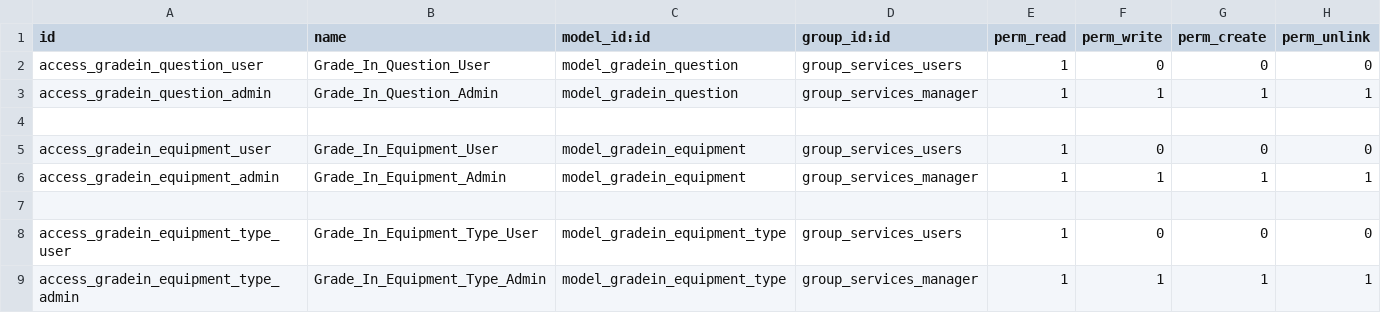
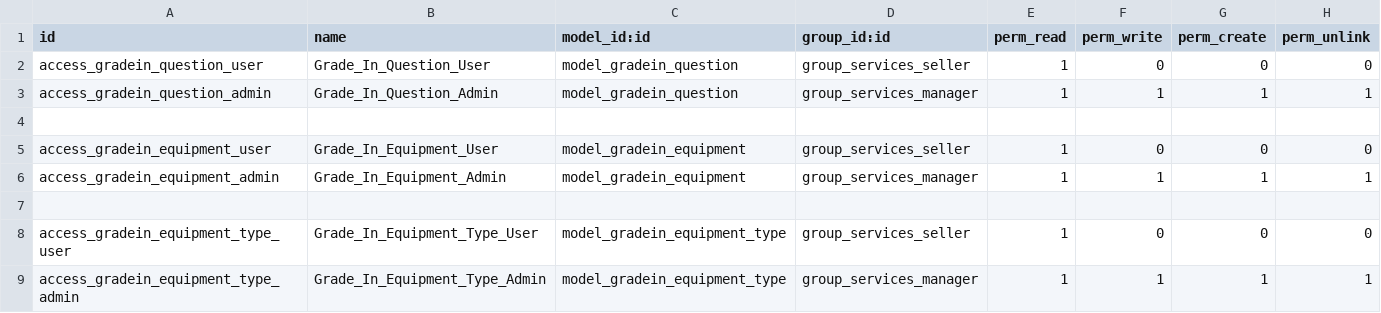
Before and after one commit to lucasale92/Squad3-odoo_gradein, a CSV file: security/ir.model.access.csv, drawn as a sheet.

Commit message:
Update group users

```diff
--- a/security/ir.model.access.csv
+++ b/security/ir.model.access.csv
@@ -1,9 +1,9 @@
 "id","name","model_id:id","group_id:id","perm_read","perm_write","perm_create","perm_unlink"
-"access_gradein_question_user","Grade_In_Question_User","model_gradein_question","group_services_users",1,0,0,0
+"access_gradein_question_user","Grade_In_Question_User","model_gradein_question","group_services_seller",1,0,0,0
 "access_gradein_question_admin","Grade_In_Question_Admin","model_gradein_question","group_services_manager",1,1,1,1
 
-"access_gradein_equipment_user","Grade_In_Equipment_User","model_gradein_equipment","group_services_users",1,0,0,0
+"access_gradein_equipment_user","Grade_In_Equipment_User","model_gradein_equipment","group_services_seller",1,0,0,0
 "access_gradein_equipment_admin","Grade_In_Equipment_Admin","model_gradein_equipment","group_services_manager",1,1,1,1
 
-"access_gradein_equipment_type_user","Grade_In_Equipment_Type_User","model_gradein_equipment_type","group_services_users",1,0,0,0
+"access_gradein_equipment_type_user","Grade_In_Equipment_Type_User","model_gradein_equipment_type","group_services_seller",1,0,0,0
 "access_gradein_equipment_type_admin","Grade_In_Equipment_Type_Admin","model_gradein_equipment_type","group_services_manager",1,1,1,1
```
Also changed, not shown: 1 other file.
